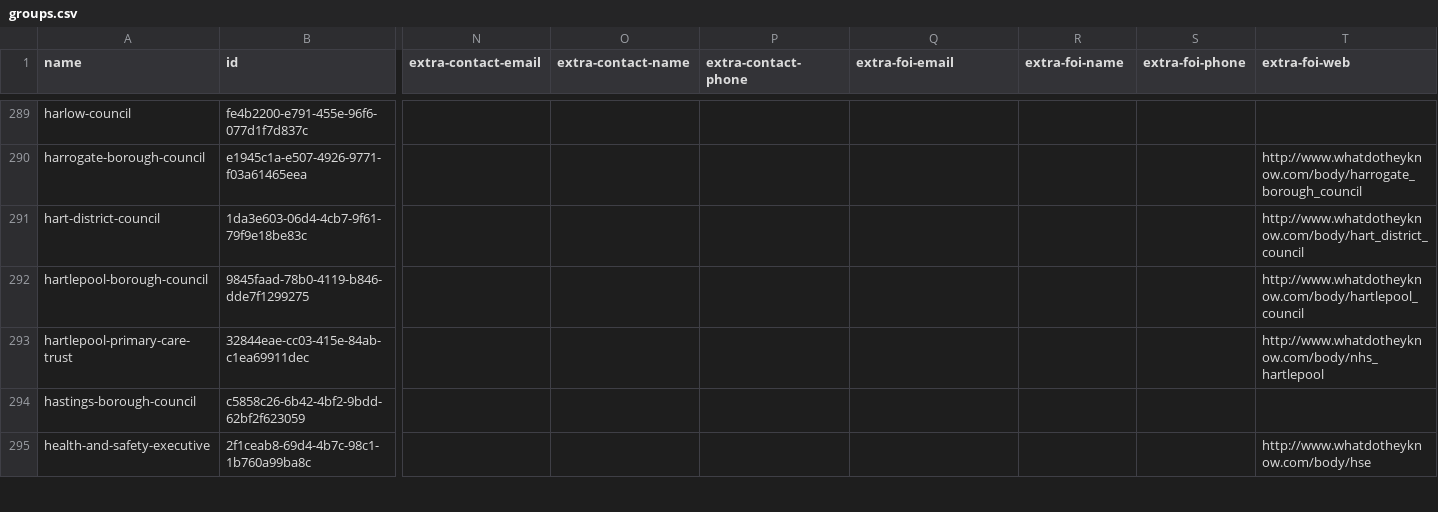
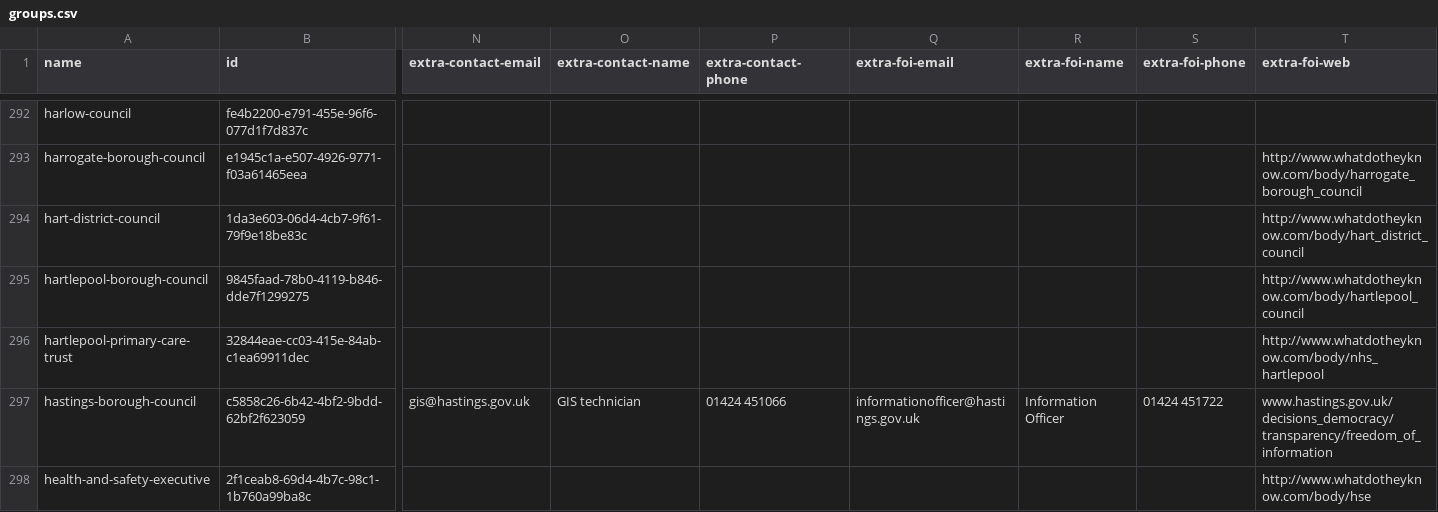
Before and after one commit to datagovuk/dgu-orgs, a CSV file: groups.csv, drawn as a sheet; only a part is shown, gaps mark what is left out; addresses are those after the commit; the diff covers the shown part only; the diff names each change by its address in the sheet, - before the commit and + after, or states it on an @@ line.

Commit message:
2014-01-01

```diff
--- a/groups.csv
+++ b/groups.csv
-N297 (extra-contact-email): (empty)
+N297 (extra-contact-email): gis@hastings.gov.uk
-O297 (extra-contact-name): (empty)
+O297 (extra-contact-name): GIS technician
-P297 (extra-contact-phone): (empty)
+P297 (extra-contact-phone): 01424 451066
-Q297 (extra-foi-email): (empty)
+Q297 (extra-foi-email): informationofficer@hastings.gov.uk
-R297 (extra-foi-name): (empty)
+R297 (extra-foi-name): Information Officer
-S297 (extra-foi-phone): (empty)
+S297 (extra-foi-phone): 01424 451722
-T297 (extra-foi-web): (empty)
+T297 (extra-foi-web): www.hastings.gov.uk/decisions_democracy/transparency/freedom_of_information
```
Also changed, not shown: 13 added rows, 1 removed row and 42 edited cells elsewhere in this file.
